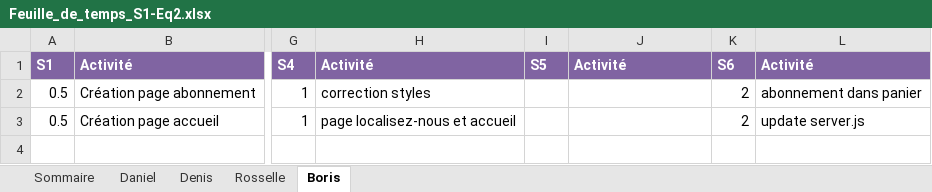
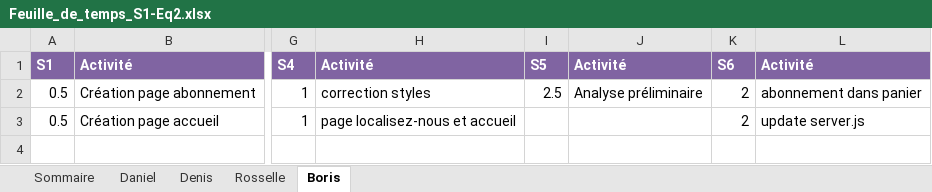
Before and after one commit to DenisJuc/CoolKidsClub-Gym, an Excel workbook: semaine_13/Feuille_de_temps_S1-Eq2.xlsx, sheet Boris, drawn as a sheet; only a part is shown, gaps mark what is left out; values as stored, in another font and other column widths than the file's, no borders; the diff names each change by its address in the sheet, - before the commit and + after, or states it on an @@ line.

Commit message:
sprint
inshallah

```diff
--- a/semaine_13/Feuille_de_temps_S1-Eq2.xlsx (sheet Boris)
+++ b/semaine_13/Feuille_de_temps_S1-Eq2.xlsx (sheet Boris)
-I2: (empty)
+I2: 2.5
-J2: (empty)
+J2: Analyse préliminaire
```
